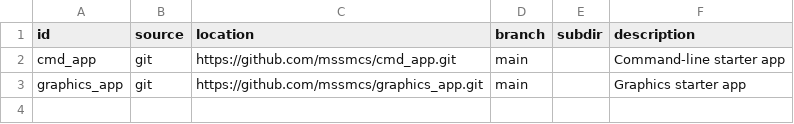
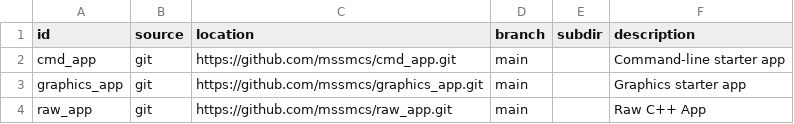
Before and after one commit to mssmcs/mssm_code, a CSV file: templates/templates.csv, drawn as a sheet.

```diff
--- a/templates/templates.csv
+++ b/templates/templates.csv
@@ -3 +3,2 @@ cmd_app,git,https://github.com/mssmcs/cmd_app.git,main,,Command-line starter app
 graphics_app,git,https://github.com/mssmcs/graphics_app.git,main,,Graphics starter app
+raw_app,git,https://github.com/mssmcs/raw_app.git,main,,Raw C++ App
```
Also changed, not shown: 6 other files.
